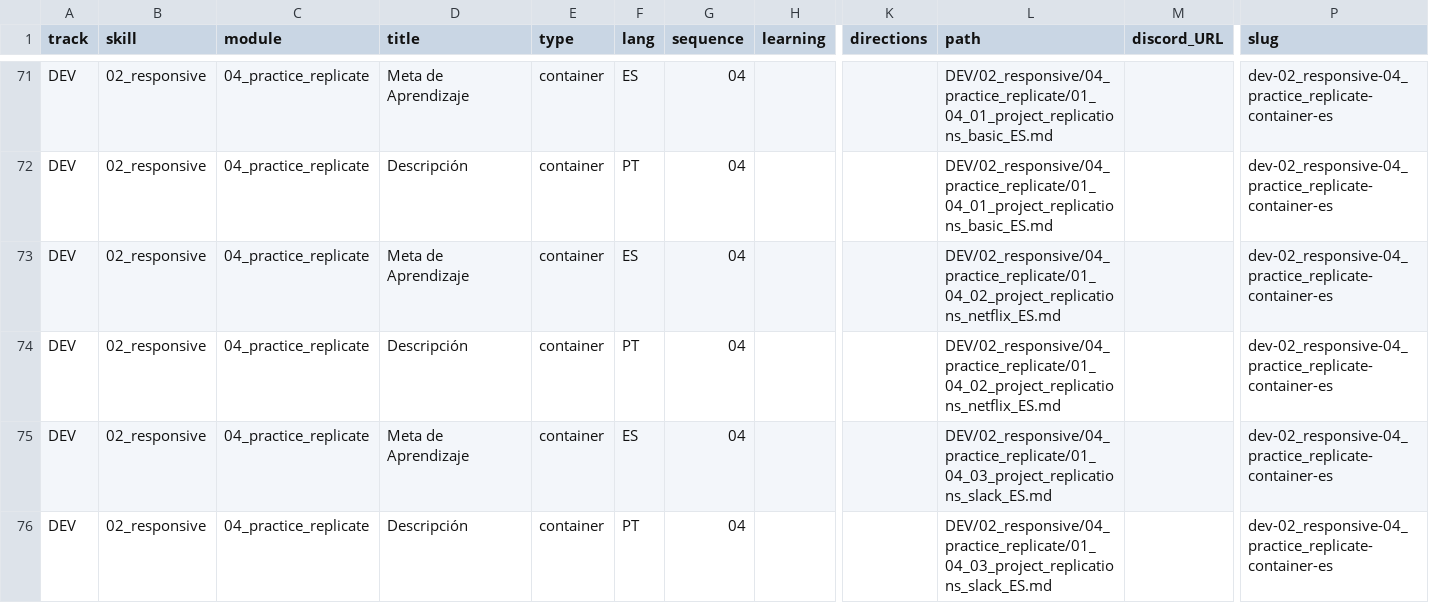
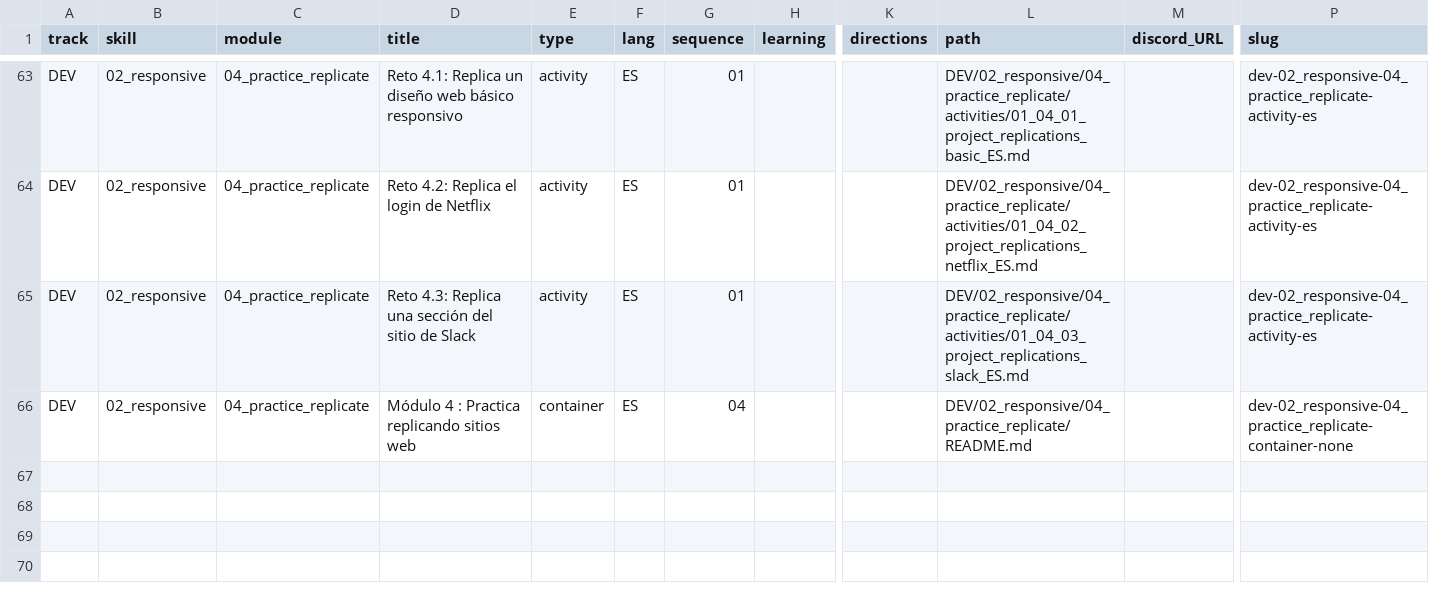
Before and after one commit to Laboratoria/digitaljumpstart-curriculum, a CSV file: markdown_files.csv, drawn as a sheet; only a part is shown, gaps mark what is left out; removed rows and columns are numbered as before the commit, all else as after; rows hold the shown columns only; the diff covers the shown part only; the diff names each change by its address in the sheet, - before the commit and + after, or states it on an @@ line.

```diff
--- a/markdown_files.csv
+++ b/markdown_files.csv
-D63 (title): Meta de Aprendizaje
+D63 (title): Reto 4.1: Replica un diseño web básico responsivo
-E63 (type): container
+E63 (type): activity
-G63 (sequence): 04
+G63 (sequence): 01
-L63 (path): DEV/02_responsive/04_practice_replicate/01_04_01_project_replications_basic_ES.md
+L63 (path): DEV/02_responsive/04_practice_replicate/activities/01_04_01_project_replications_basic_ES.md
-P63 (slug): dev-02_responsive-04_practice_replicate-container-es
+P63 (slug): dev-02_responsive-04_practice_replicate-activity-es
-row 72: DEV | 02_responsive | 04_practice_replicate | Descripción | container | PT | 04 |  |  | DEV/02_responsive/04_practice_replicate/01_04_01_project_replications_basic_ES.md |  | dev-02_responsive-04_practice_replicate-container-es
-D64 (title): Meta de Aprendizaje
+D64 (title): Reto 4.2: Replica el login de Netflix
-E64 (type): container
+E64 (type): activity
-G64 (sequence): 04
+G64 (sequence): 01
-L64 (path): DEV/02_responsive/04_practice_replicate/01_04_02_project_replications_netflix_ES.md
+L64 (path): DEV/02_responsive/04_practice_replicate/activities/01_04_02_project_replications_netflix_ES.md
-P64 (slug): dev-02_responsive-04_practice_replicate-container-es
+P64 (slug): dev-02_responsive-04_practice_replicate-activity-es
-row 74: DEV | 02_responsive | 04_practice_replicate | Descripción | container | PT | 04 |  |  | DEV/02_responsive/04_practice_replicate/01_04_02_project_replications_netflix_ES.md |  | dev-02_responsive-04_practice_replicate-container-es
-D65 (title): Meta de Aprendizaje
+D65 (title): Reto 4.3: Replica una sección del sitio de Slack
-E65 (type): container
+E65 (type): activity
-G65 (sequence): 04
+G65 (sequence): 01
-L65 (path): DEV/02_responsive/04_practice_replicate/01_04_03_project_replications_slack_ES.md
+L65 (path): DEV/02_responsive/04_practice_replicate/activities/01_04_03_project_replications_slack_ES.md
-P65 (slug): dev-02_responsive-04_practice_replicate-container-es
+P65 (slug): dev-02_responsive-04_practice_replicate-activity-es
-D66 (title): Descripción
+D66 (title): Módulo 4 : Practica replicando sitios web
-F66 (lang): PT
+F66 (lang): ES
-L66 (path): DEV/02_responsive/04_practice_replicate/01_04_03_project_replications_slack_ES.md
+L66 (path): DEV/02_responsive/04_practice_replicate/README.md
-P66 (slug): dev-02_responsive-04_practice_replicate-container-es
+P66 (slug): dev-02_responsive-04_practice_replicate-container-none
```
Also changed, not shown: 8 removed rows and 59 edited cells elsewhere in this file, activities.csv, modules.csv, 9 other files.
